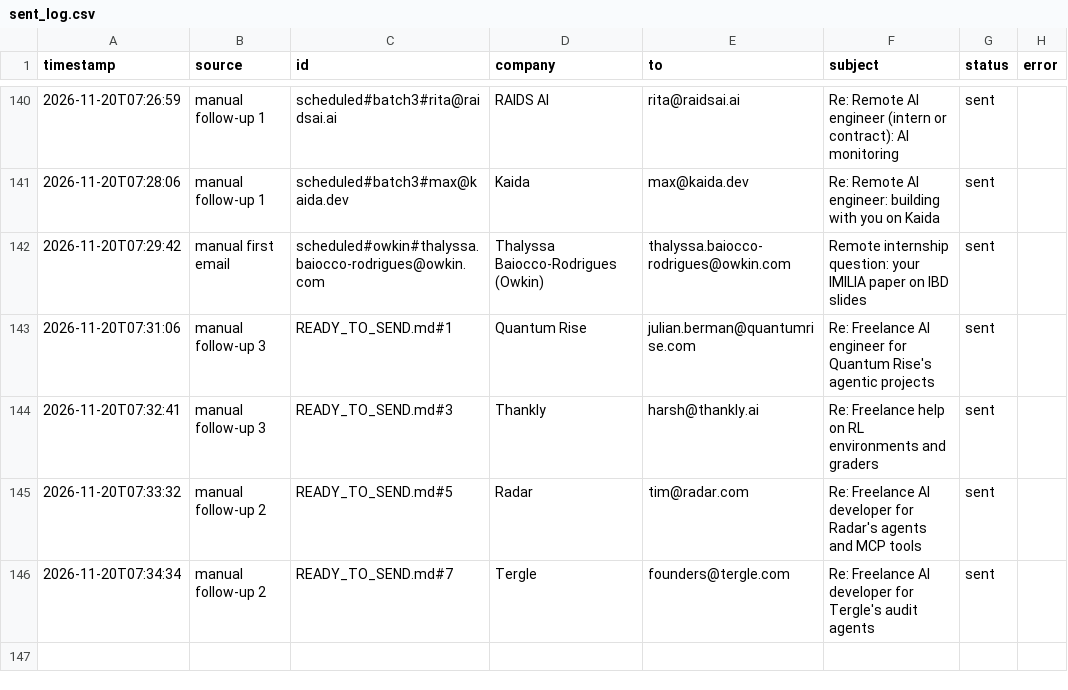
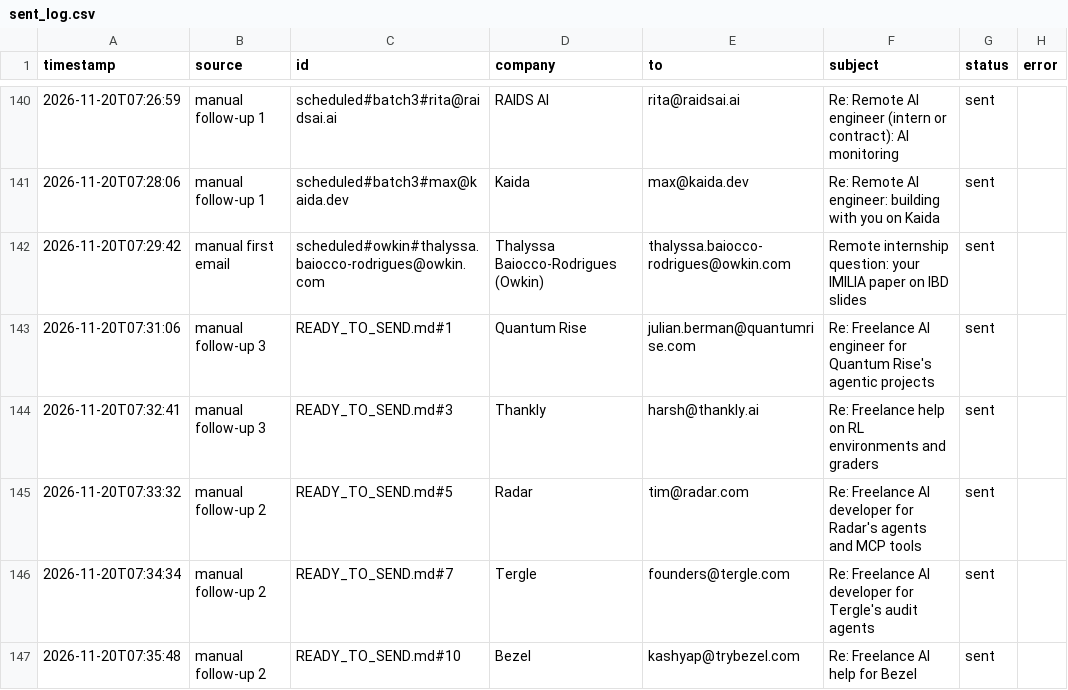
Before and after one commit to Anushre2005/auto-mail, a CSV file: sent_log.csv, drawn as a sheet; only a part is shown, gaps mark what is left out; the diff names each change by its address in the sheet, - before the commit and + after, or states it on an @@ line.

Commit message:
update from app

```diff
--- a/sent_log.csv
+++ b/sent_log.csv
+row 147: 2026-11-20T07:35:48 | manual follow-up 2 | READY_TO_SEND.md#10 | Bezel | kashyap@trybezel.com | Re: Freelance AI help for Bezel | sent
```
